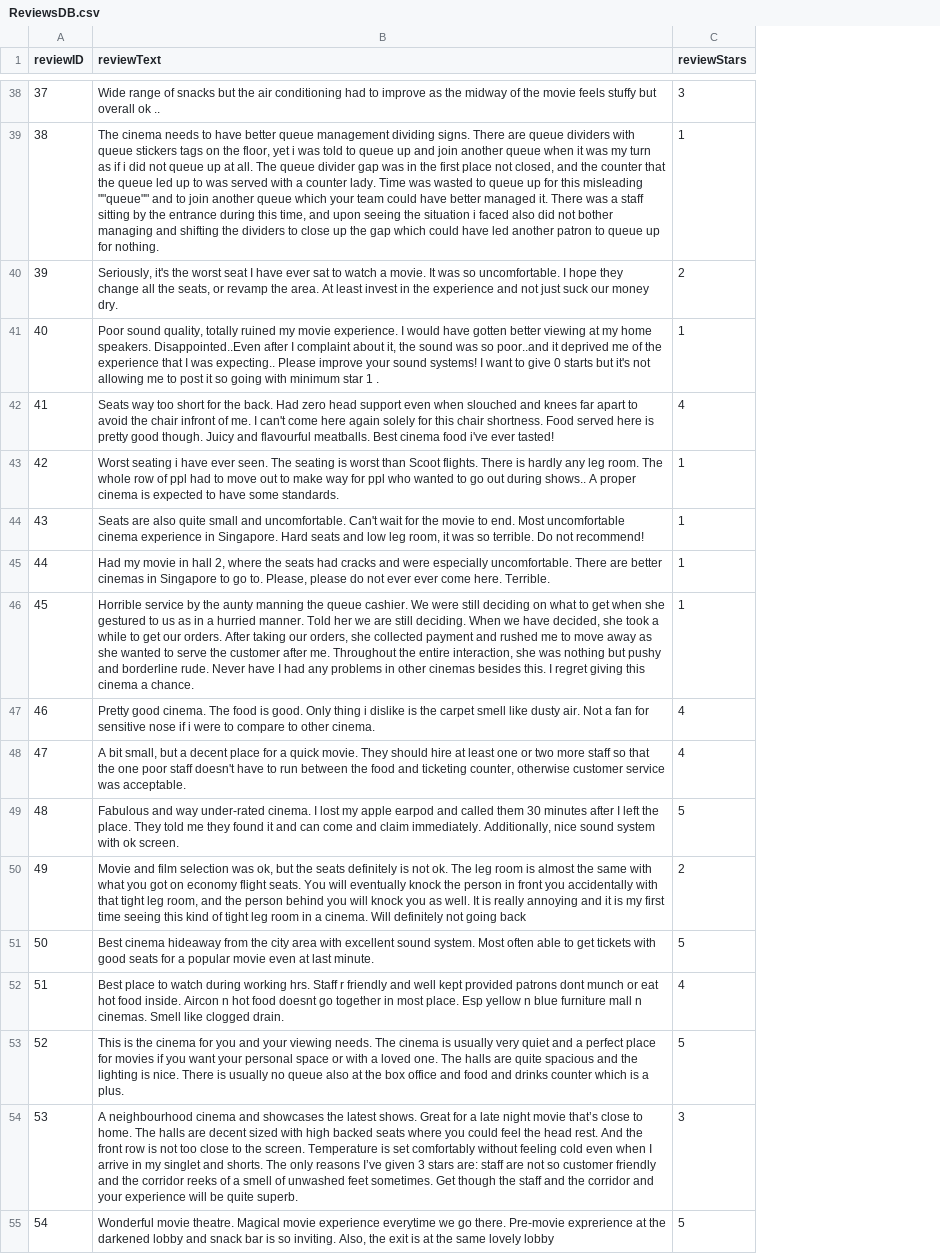
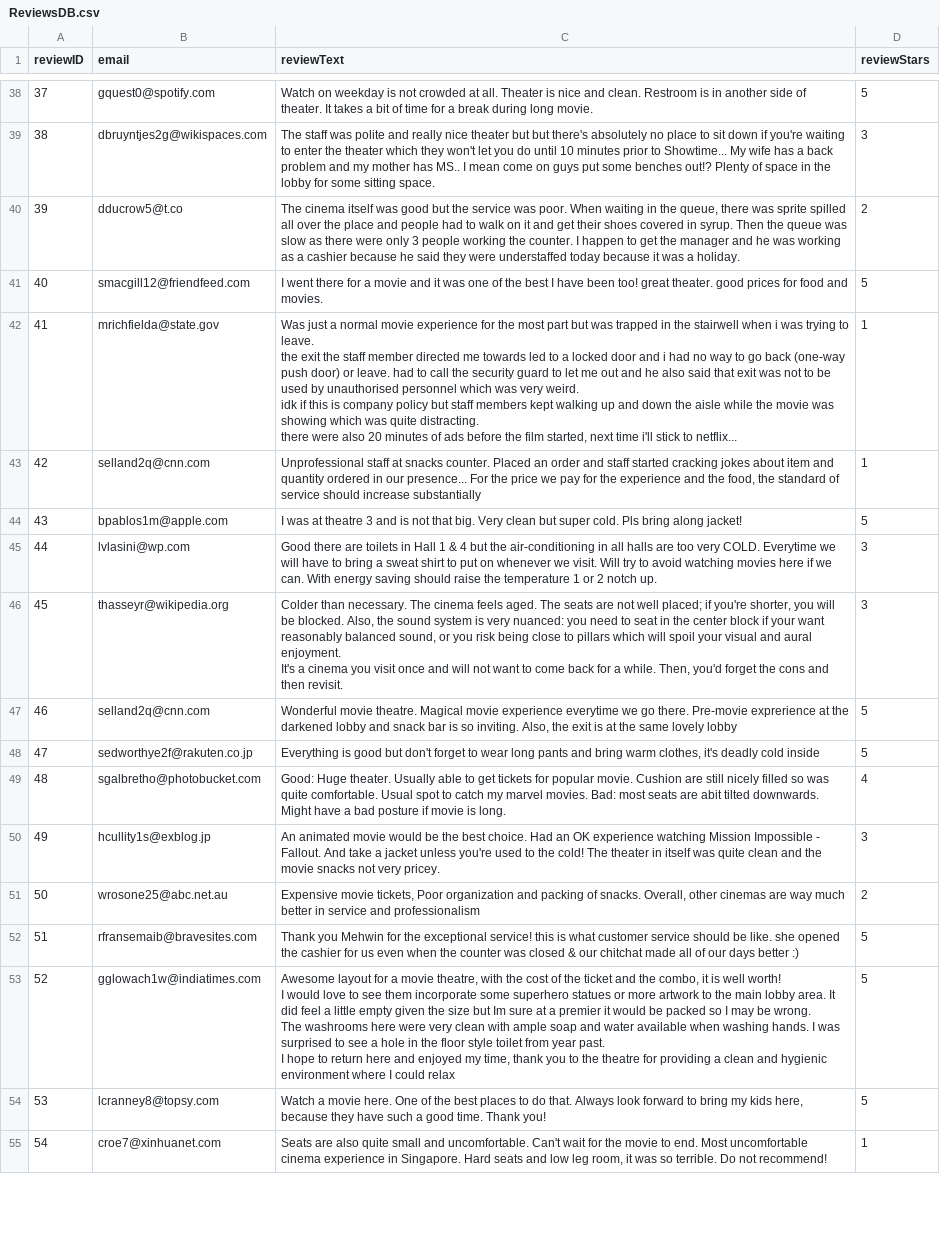
Before and after one commit to jediasaf/CSIT314SDB, a CSV file: CSV Files/ReviewsDB.csv, drawn as a sheet; only a part is shown, gaps mark what is left out; addresses are those after the commit; ↵ is a line break in a cell; the diff covers the shown part only; the diff names each change by its address in the sheet, - before the commit and + after, or states it on an @@ line.

Commit message:
Replace ReviewsDB.csv with an email column

```diff
--- a/CSV Files/ReviewsDB.csv
+++ b/CSV Files/ReviewsDB.csv
+column B (email), rows 38-55: gquest0@spotify.com | dbruyntjes2g@wikispaces.com | dducrow5@t.co | smacgill12@friendfeed.com | mrichfielda@state.gov | selland2q@cnn.com | bpablos1m@apple.com | lvlasini@wp.com | thasseyr@wikipedia.org | selland2q@cnn.com | sedworthye2f@rakuten.co.jp | sgalbretho@photobucket.com | hcullity1s@exblog.jp | wrosone25@abc.net.au | rfransemaib@bravesites.com | gglowach1w@indiatimes.com | lcranney8@topsy.com | croe7@xinhuanet.com
-C38 (reviewText): Wide range of snacks but the air conditioning had to improve as the midway of the movie feels stuffy but overall ok ..
+C38 (reviewText): Watch on weekday is not crowded at all. Theater is nice and clean. Restroom is in another side of theater. It takes a bit of time for a break during long movie.
-D38 (reviewStars): 3
+D38 (reviewStars): 5
-C39 (reviewText): The cinema needs to have better queue management dividing signs. There are queue dividers with queue stickers tags on the floor, yet i was told to queue up and join another queue when it was my turn as if i did not queue up at all. The queue divider gap was in the first place not closed, and the counter that the queue led up to was served with a counter lady. Time was wasted to queue up for this misleading ""queue"" and to join another queue which your team could have better managed it. There was a staff sitting by the entrance during this time, and upon seeing the situation i faced also did not bother managing and shifting the dividers to close up the gap which could have led another patron to queue up for nothing.
+C39 (reviewText): The staff was polite and really nice theater but but there's absolutely no place to sit down if you're waiting to enter the theater which they won't let you do until 10 minutes prior to Showtime... My wife has a back problem and my mother has MS.. I mean come on guys put some benches out!? Plenty of space in the lobby for some sitting space.
-D39 (reviewStars): 1
+D39 (reviewStars): 3
-C40 (reviewText): Seriously, it's the worst seat I have ever sat to watch a movie. It was so uncomfortable. I hope they change all the seats, or revamp the area. At least invest in the experience and not just suck our money dry.
+C40 (reviewText): The cinema itself was good but the service was poor. When waiting in the queue, there was sprite spilled all over the place and people had to walk on it and get their shoes covered in syrup. Then the queue was slow as there were only 3 people working the counter. I happen to get the manager and he was working as a cashier because he said they were understaffed today because it was a holiday.
-C41 (reviewText): Poor sound quality, totally ruined my movie experience. I would have gotten better viewing at my home speakers. Disappointed..Even after I complaint about it, the sound was so poor..and it deprived me of the experience that I was expecting.. Please improve your sound systems! I want to give 0 starts but it's not allowing me to post it so going with minimum star 1 .
+C41 (reviewText): I went there for a movie and it was one of the best I have been too! great theater. good prices for food and movies.
-D41 (reviewStars): 1
+D41 (reviewStars): 5
-C42 (reviewText): Seats way too short for the back. Had zero head support even when slouched and knees far apart to avoid the chair infront of me. I can't come here again solely for this chair shortness. Food served here is pretty good though. Juicy and flavourful meatballs. Best cinema food i've ever tasted!
+C42 (reviewText): Was just a normal movie experience for the most part but was trapped in the stairwell when i was trying to leave. ↵ the exit the staff member directed me towards led to a locked door and i had no way to go back (one-way push door) or leave. had to call the security guard to let me out and he also said that exit was not to be used by unauthorised personnel which was very weird. ↵ idk if this is company policy but staff members kept walking up and down the aisle while the movie was showing which was quite distracting. ↵ there were also 20 minutes of ads before the film started, next time i'll stick to netflix...
-D42 (reviewStars): 4
+D42 (reviewStars): 1
-C43 (reviewText): Worst seating i have ever seen. The seating is worst than Scoot flights. There is hardly any leg room. The whole row of ppl had to move out to make way for ppl who wanted to go out during shows.. A proper cinema is expected to have some standards.
+C43 (reviewText): Unprofessional staff at snacks counter. Placed an order and staff started cracking jokes about item and quantity ordered in our presence... For the price we pay for the experience and the food, the standard of service should increase substantially
-C44 (reviewText): Seats are also quite small and uncomfortable. Can't wait for the movie to end. Most uncomfortable cinema experience in Singapore. Hard seats and low leg room, it was so terrible. Do not recommend!
+C44 (reviewText): I was at theatre 3 and is not that big. Very clean but super cold. Pls bring along jacket!
-D44 (reviewStars): 1
+D44 (reviewStars): 5
-C45 (reviewText): Had my movie in hall 2, where the seats had cracks and were especially uncomfortable. There are better cinemas in Singapore to go to. Please, please do not ever ever come here. Terrible.
+C45 (reviewText): Good there are toilets in Hall 1 & 4 but the air-conditioning in all halls are too very COLD. Everytime we will have to bring a sweat shirt to put on whenever we visit. Will try to avoid watching movies here if we can. With energy saving should raise the temperature 1 or 2 notch up.
-D45:D46 (reviewStars): 1
+D45:D46 (reviewStars): 3
-C46 (reviewText): Horrible service by the aunty manning the queue cashier. We were still deciding on what to get when she gestured to us as in a hurried manner. Told her we are still deciding. When we have decided, she took a while to get our orders. After taking our orders, she collected payment and rushed me to move away as she wanted to serve the customer after me. Throughout the entire interaction, she was nothing but pushy and borderline rude. Never have I had any problems in other cinemas besides this. I regret giving this cinema a chance.
+C46 (reviewText): Colder than necessary. The cinema feels aged. The seats are not well placed; if you're shorter, you will be blocked. Also, the sound system is very nuanced: you need to seat in the center block if your want reasonably balanced sound, or you risk being close to pillars which will spoil your visual and aural enjoyment. ↵ It's a cinema you visit once and will not want to come back for a while. Then, you'd forget the cons and then revisit.
-C47 (reviewText): Pretty good cinema. The food is good. Only thing i dislike is the carpet smell like dusty air. Not a fan for sensitive nose if i were to compare to other cinema.
+C47 (reviewText): Wonderful movie theatre. Magical movie experience everytime we go there. Pre-movie exprerience at the darkened lobby and snack bar is so inviting. Also, the exit is at the same lovely lobby
-D47:D48 (reviewStars): 4
+D47:D48 (reviewStars): 5
-C48 (reviewText): A bit small, but a decent place for a quick movie. They should hire at least one or two more staff so that the one poor staff doesn't have to run between the food and ticketing counter, otherwise customer service was acceptable.
+C48 (reviewText): Everything is good but don't forget to wear long pants and bring warm clothes, it's deadly cold inside
-C49 (reviewText): Fabulous and way under-rated cinema. I lost my apple earpod and called them 30 minutes after I left the place. They told me they found it and can come and claim immediately. Additionally, nice sound system with ok screen.
+C49 (reviewText): Good: Huge theater. Usually able to get tickets for popular movie. Cushion are still nicely filled so was quite comfortable. Usual spot to catch my marvel movies. Bad: most seats are abit tilted downwards. Might have a bad posture if movie is long.
-D49 (reviewStars): 5
+D49 (reviewStars): 4
-C50 (reviewText): Movie and film selection was ok, but the seats definitely is not ok. The leg room is almost the same with what you got on economy flight seats. You will eventually knock the person in front you accidentally with that tight leg room, and the person behind you will knock you as well. It is really annoying and it is my first time seeing this kind of tight leg room in a cinema. Will definitely not going back
+C50 (reviewText): An animated movie would be the best choice. Had an OK experience watching Mission Impossible - Fallout. And take a jacket unless you're used to the cold! The theater in itself was quite clean and the movie snacks not very pricey.
-D50 (reviewStars): 2
+D50 (reviewStars): 3
-C51 (reviewText): Best cinema hideaway from the city area with excellent sound system. Most often able to get tickets with good seats for a popular movie even at last minute.
+C51 (reviewText): Expensive movie tickets, Poor organization and packing of snacks. Overall, other cinemas are way much better in service and professionalism
-D51 (reviewStars): 5
+D51 (reviewStars): 2
-C52 (reviewText): Best place to watch during working hrs. Staff r friendly and well kept provided patrons dont munch or eat hot food inside. Aircon n hot food doesnt go together in most place. Esp yellow n blue furniture mall n cinemas. Smell like clogged drain.
+C52 (reviewText): Thank you Mehwin for the exceptional service! this is what customer service should be like. she opened the cashier for us even when the counter was closed & our chitchat made all of our days better :)
-D52 (reviewStars): 4
+D52 (reviewStars): 5
-C53 (reviewText): This is the cinema for you and your viewing needs. The cinema is usually very quiet and a perfect place for movies if you want your personal space or with a loved one. The halls are quite spacious and the lighting is nice. There is usually no queue also at the box office and food and drinks counter which is a plus.
+C53 (reviewText): Awesome layout for a movie theatre, with the cost of the ticket and the combo, it is well worth! ↵ I would love to see them incorporate some superhero statues or more artwork to the main lobby area. It did feel a little empty given the size but Im sure at a premier it would be packed so I may be wrong. ↵ The washrooms here were very clean with ample soap and water available when washing hands. I was surprised to see a hole in the floor style toilet from year past. ↵ I hope to return here and enjoyed my time, thank you to the theatre for providing a clean and hygienic environment where I could relax
-C54 (reviewText): A neighbourhood cinema and showcases the latest shows. Great for a late night movie that’s close to home. The halls are decent sized with high backed seats where you could feel the head rest. And the front row is not too close to the screen. Temperature is set comfortably without feeling cold even when I arrive in my singlet and shorts. The only reasons I’ve given 3 stars are: staff are not so customer friendly and the corridor reeks of a smell of unwashed feet sometimes. Get though the staff and the corridor and your experience will be quite superb.
+C54 (reviewText): Watch a movie here. One of the best places to do that. Always look forward to bring my kids here, because they have such a good time. Thank you!
-D54 (reviewStars): 3
+D54 (reviewStars): 5
-C55 (reviewText): Wonderful movie theatre. Magical movie experience everytime we go there. Pre-movie exprerience at the darkened lobby and snack bar is so inviting. Also, the exit is at the same lovely lobby
+C55 (reviewText): Seats are also quite small and uncomfortable. Can't wait for the movie to end. Most uncomfortable cinema experience in Singapore. Hard seats and low leg room, it was so terrible. Do not recommend!
-D55 (reviewStars): 5
+D55 (reviewStars): 1
```
Also changed, not shown: 145 edited cells elsewhere in this file.
